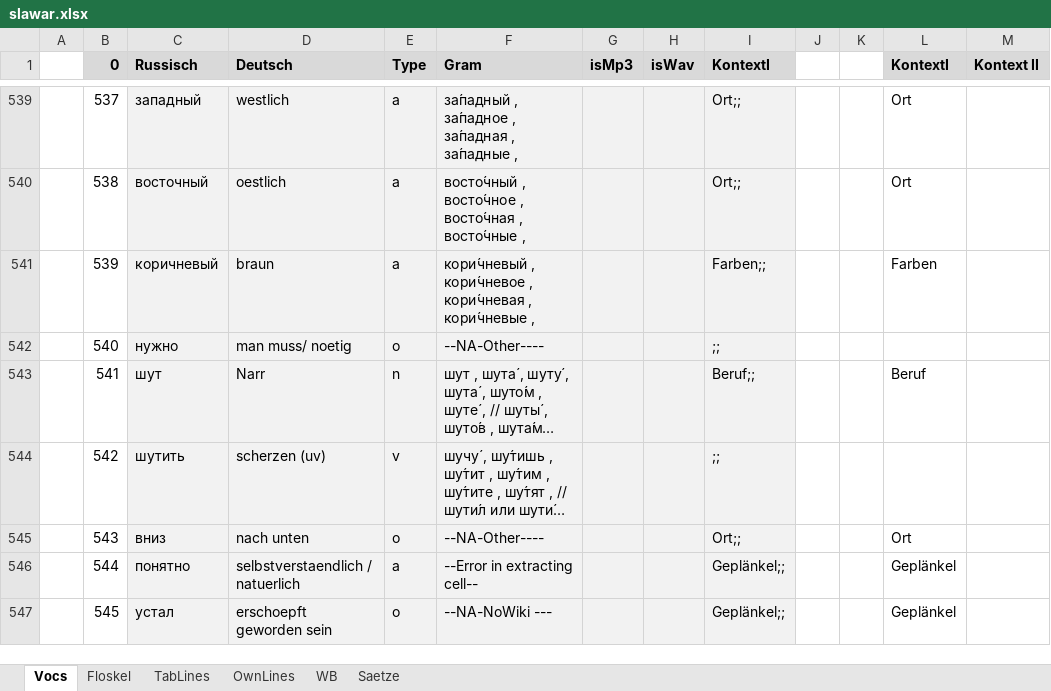
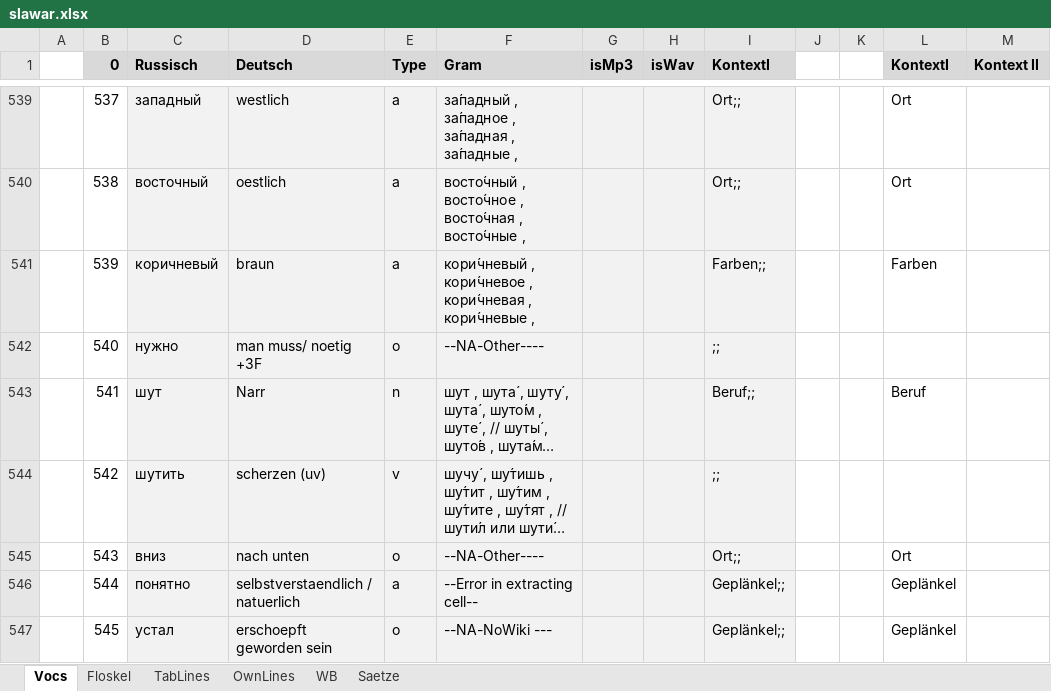
Before and after one commit to wuschwusul/russTrainer, an Excel workbook: data/slawar.xlsx, sheet Vocs, drawn as a sheet; only a part is shown, gaps mark what is left out; long unchanged cells end in …; values as stored, in another font and other column widths than the file's, no borders; the diff covers the shown part only; the diff names each change by its address in the sheet, - before the commit and + after, or states it on an @@ line.

```diff
--- a/data/slawar.xlsx (sheet Vocs)
+++ b/data/slawar.xlsx (sheet Vocs)
-D542 (Deutsch): man muss/ noetig
+D542 (Deutsch): man muss/ noetig +3F
```
Also changed, not shown: 35 added rows and 62 edited cells elsewhere in this sheet.
